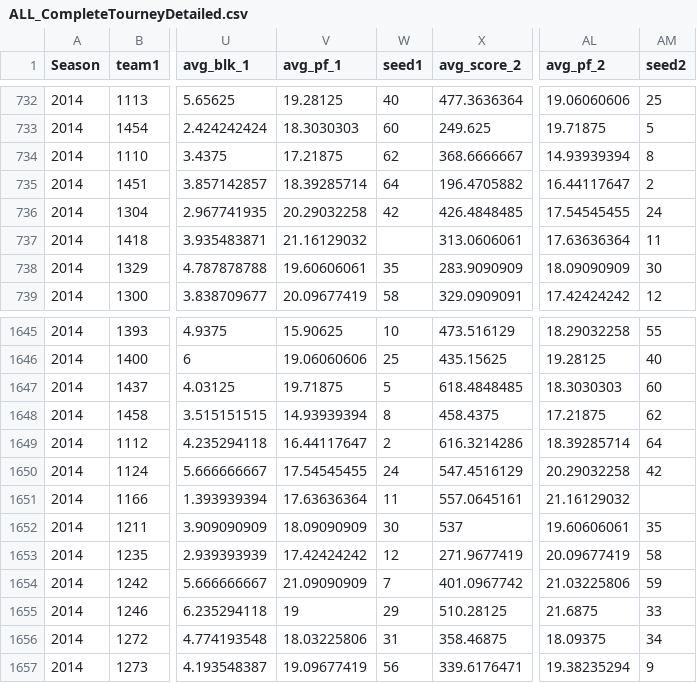
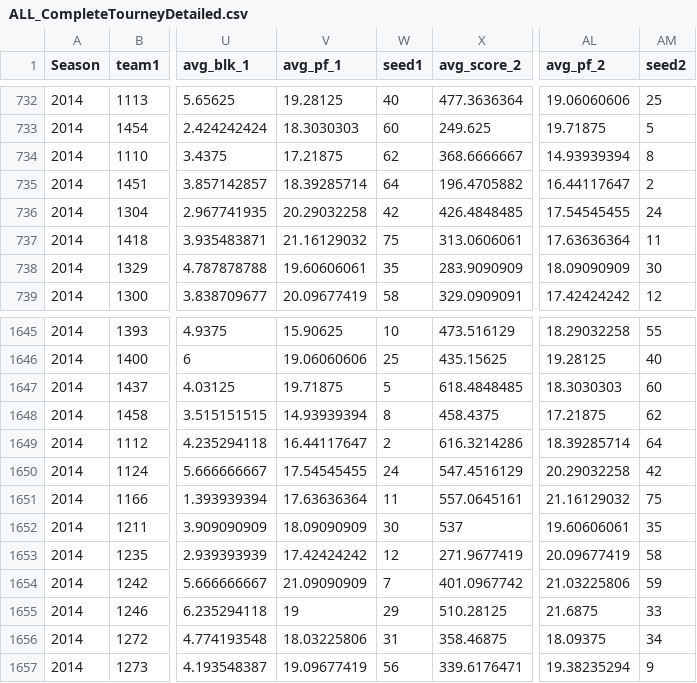
Before and after one commit to JFrazier56/March-Madness, a CSV file: Data/ALL_CompleteTourneyDetailed.csv, drawn as a sheet; only a part is shown, gaps mark what is left out; the diff names each change by its address in the sheet, - before the commit and + after, or states it on an @@ line.

Commit message:
Blank cell

```diff
--- a/Data/ALL_CompleteTourneyDetailed.csv
+++ b/Data/ALL_CompleteTourneyDetailed.csv
-W737 (seed1): (empty)
+W737 (seed1): 75
-AM1651 (seed2): (empty)
+AM1651 (seed2): 75
```
